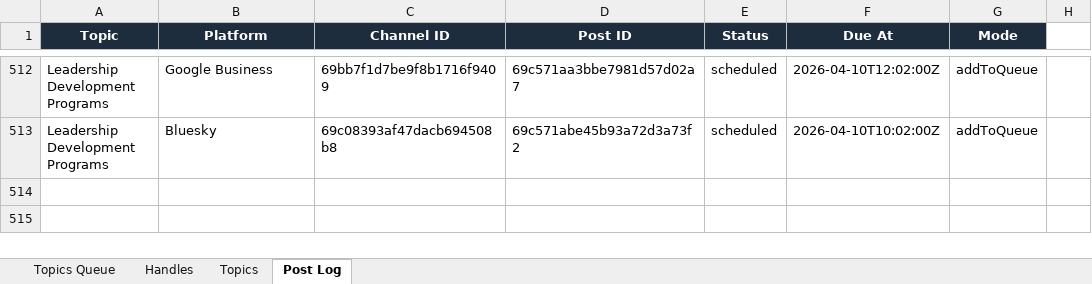
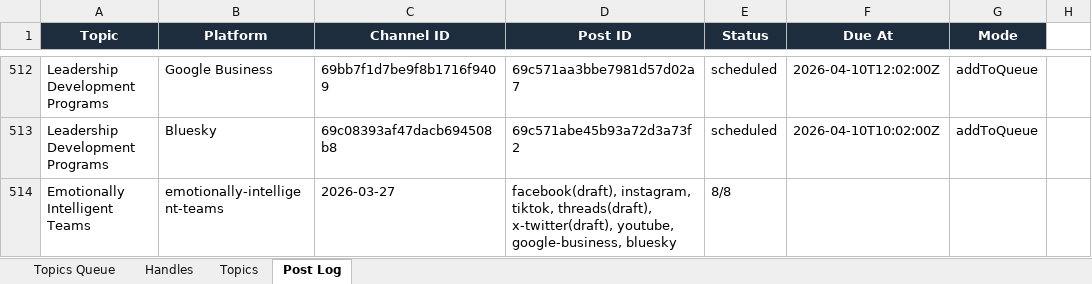
Before and after one commit to jonno-alt/social-images, an Excel workbook: data/handle-database.xlsx, sheet Post Log, drawn as a sheet; only a part is shown, gaps mark what is left out; values as stored, in another font and other column widths than the file's, no borders; the diff names each change by its address in the sheet, - before the commit and + after, or states it on an @@ line.

Commit message:
Update data/handle-database.xlsx - Emotionally Intelligent Teams

```diff
--- a/data/handle-database.xlsx (sheet Post Log)
+++ b/data/handle-database.xlsx (sheet Post Log)
+row 514: Emotionally Intelligent Teams | emotionally-intelligent-teams | 2026-03-27 | facebook(draft), instagram, tiktok, threads(draft), x-twitter(draft), youtube, google-business, bluesky | 8/8
```
Also changed, not shown: sheet Handles, sheet Topics, sheet Topics Queue.
